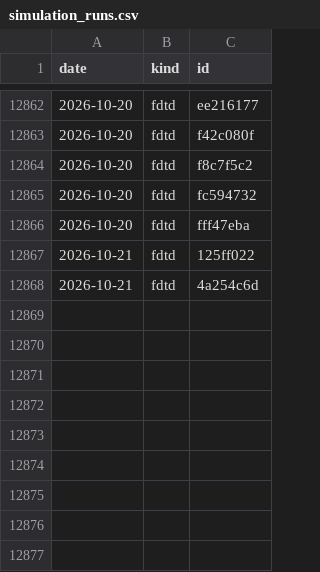
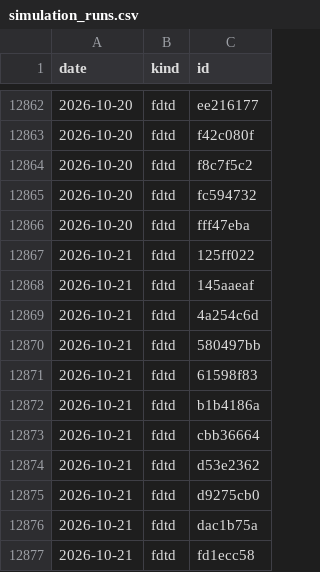
Before and after one commit to yjinyoo/yjinyoo.github.io, a CSV file: assets/data/simulation_runs.csv, drawn as a sheet; only a part is shown, gaps mark what is left out.

```diff
--- a/assets/data/simulation_runs.csv
+++ b/assets/data/simulation_runs.csv
@@ -12867,2 +12867,11 @@ date,kind,id
 2026-10-21,fdtd,125ff022
+2026-10-21,fdtd,145aaeaf
 2026-10-21,fdtd,4a254c6d
+2026-10-21,fdtd,580497bb
+2026-10-21,fdtd,61598f83
+2026-10-21,fdtd,b1b4186a
+2026-10-21,fdtd,cbb36664
+2026-10-21,fdtd,d53e2362
+2026-10-21,fdtd,d9275cb0
+2026-10-21,fdtd,dac1b75a
+2026-10-21,fdtd,fd1ecc58
```
Also changed, not shown: 3 other files.
